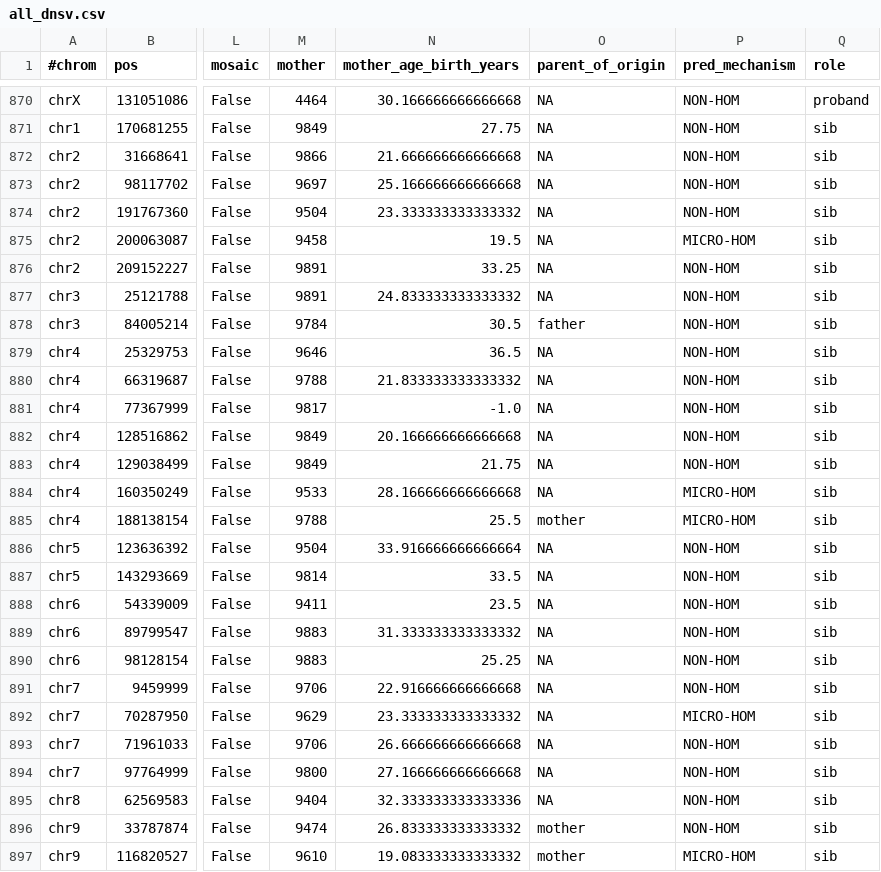
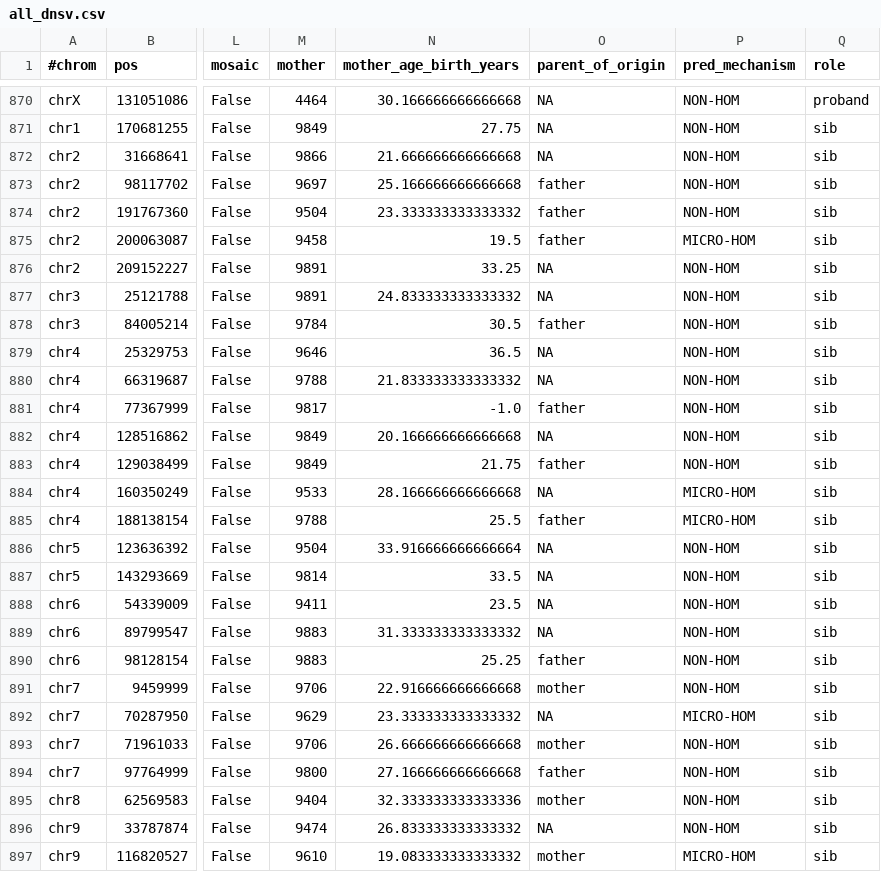
Before and after one commit to jbelyeu/dnSV-manuscript, a CSV file: data/all_dnsv.csv, drawn as a sheet; only a part is shown, gaps mark what is left out; the diff covers the shown part only; the diff names each change by its address in the sheet, - before the commit and + after, or states it on an @@ line.

```diff
--- a/data/all_dnsv.csv
+++ b/data/all_dnsv.csv
-O873:O875 (parent_of_origin): NA
+O873:O875 (parent_of_origin): father
-O881 (parent_of_origin): NA
+O881 (parent_of_origin): father
-O883 (parent_of_origin): NA
+O883 (parent_of_origin): father
-O885 (parent_of_origin): mother
+O885 (parent_of_origin): father
-O890 (parent_of_origin): NA
+O890 (parent_of_origin): father
-O891 (parent_of_origin): NA
+O891 (parent_of_origin): mother
-O893 (parent_of_origin): NA
+O893 (parent_of_origin): mother
-O894 (parent_of_origin): NA
+O894 (parent_of_origin): father
-O895 (parent_of_origin): NA
+O895 (parent_of_origin): mother
-O896 (parent_of_origin): mother
+O896 (parent_of_origin): NA
```
Also changed, not shown: 6 edited cells elsewhere in this file, data/dnsv_dataframe.csv, 10 other files.
